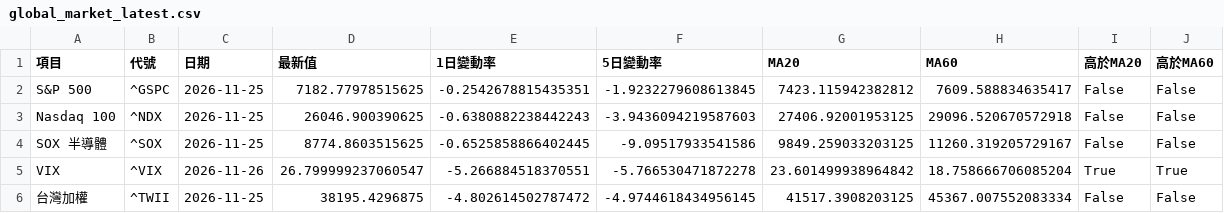
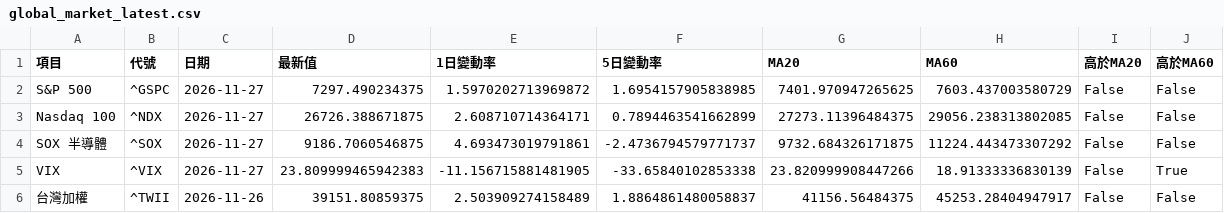
Before and after one commit to kkkunnnn/kun-stock, a CSV file: data/global_market_latest.csv, drawn as a sheet; only a part is shown; the diff covers the shown part only.

```diff
--- a/data/global_market_latest.csv
+++ b/data/global_market_latest.csv
@@ -1,6 +1,6 @@
 項目,代號,日期,最新值,1日變動率,5日變動率,MA20,MA60,高於MA20,高於MA60
-S&P 500,^GSPC,2026-11-25,7182.77978515625,-0.2542678815435351,-1.9232279608613845,7423.115942382812,7609.588834635417,False,False
-Nasdaq 100,^NDX,2026-11-25,26046.900390625,-0.6380882238442243,-3.9436094219587603,27406.92001953125,29096.520670572918,False,False
-SOX 半導體,^SOX,2026-11-25,8774.8603515625,-0.6525858866402445,-9.09517933541586,9849.259033203125,11260.319205729167,False,False
-VIX,^VIX,2026-11-26,26.799999237060547,-5.266884518370551,-5.766530471872278,23.601499938964842,18.758666706085204,True,True
-台灣加權,^TWII,2026-11-25,38195.4296875,-4.802614502787472,-4.9744618434956145,41517.3908203125,45367.007552083334,False,False
+S&P 500,^GSPC,2026-11-27,7297.490234375,1.5970202713969872,1.6954157905838985,7401.970947265625,7603.437003580729,False,False
+Nasdaq 100,^NDX,2026-11-27,26726.388671875,2.608710714364171,0.7894463541662899,27273.11396484375,29056.238313802085,False,False
+SOX 半導體,^SOX,2026-11-27,9186.7060546875,4.693473019791861,-2.4736794579771737,9732.684326171875,11224.443473307292,False,False
+VIX,^VIX,2026-11-27,23.809999465942383,-11.156715881481905,-33.65840102853338,23.820999908447266,18.91333336830139,False,True
+台灣加權,^TWII,2026-11-26,39151.80859375,2.503909274158489,1.8864861480058837,41156.56484375,45253.28404947917,False,False
```
Also changed, not shown: 60 edited cells elsewhere in this file, data/domestic_market_summary.csv, data/limitup_3d_top10.csv, 9 other files.
